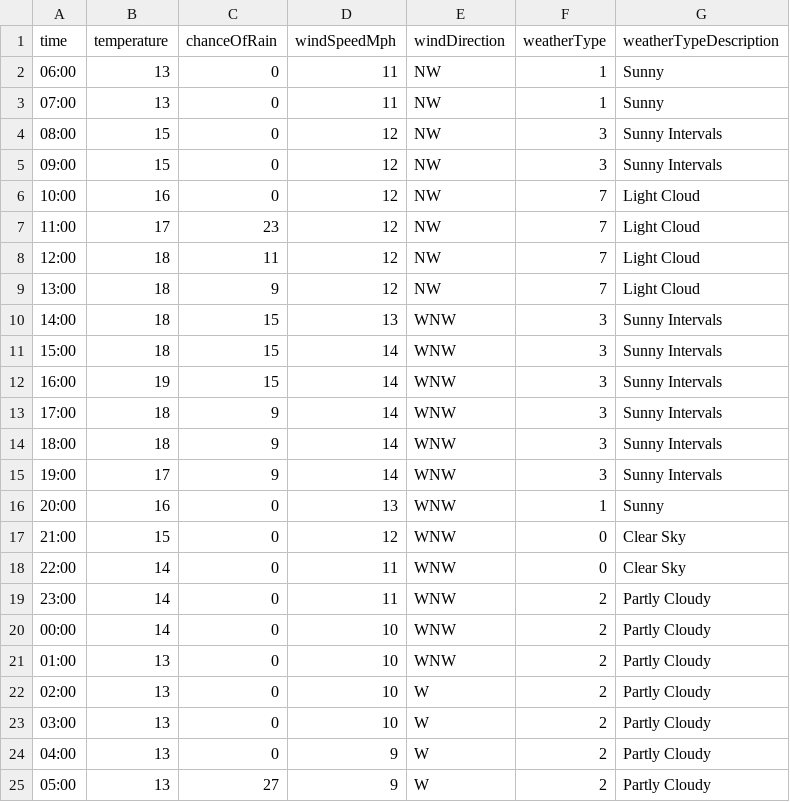
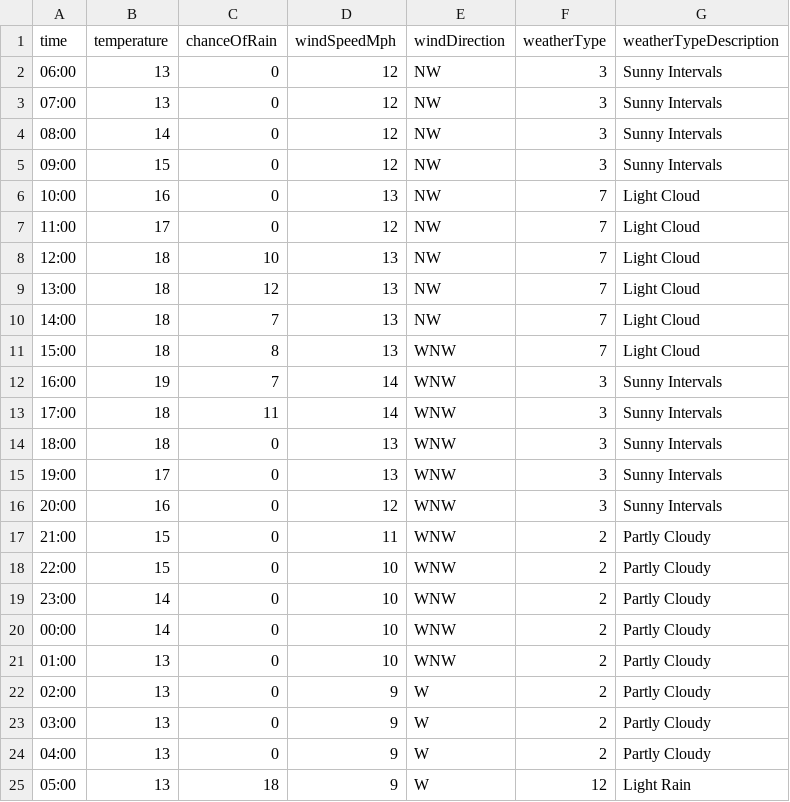
Before and after one commit to djcarter85/studland, a CSV file: _data/weather/2023-08-04.csv, drawn as a sheet.

Commit message:
ba43f9da-8c1a-44d1-ae3c-3b3619982ba0

```diff
--- a/_data/weather/2023-08-04.csv
+++ b/_data/weather/2023-08-04.csv
@@ -1,25 +1,25 @@
 time,temperature,chanceOfRain,windSpeedMph,windDirection,weatherType,weatherTypeDescription
-06:00,13,0,11,NW,1,Sunny
-07:00,13,0,11,NW,1,Sunny
-08:00,15,0,12,NW,3,Sunny Intervals
+06:00,13,0,12,NW,3,Sunny Intervals
+07:00,13,0,12,NW,3,Sunny Intervals
+08:00,14,0,12,NW,3,Sunny Intervals
 09:00,15,0,12,NW,3,Sunny Intervals
-10:00,16,0,12,NW,7,Light Cloud
-11:00,17,23,12,NW,7,Light Cloud
-12:00,18,11,12,NW,7,Light Cloud
-13:00,18,9,12,NW,7,Light Cloud
-14:00,18,15,13,WNW,3,Sunny Intervals
-15:00,18,15,14,WNW,3,Sunny Intervals
-16:00,19,15,14,WNW,3,Sunny Intervals
-17:00,18,9,14,WNW,3,Sunny Intervals
-18:00,18,9,14,WNW,3,Sunny Intervals
-19:00,17,9,14,WNW,3,Sunny Intervals
-20:00,16,0,13,WNW,1,Sunny
-21:00,15,0,12,WNW,0,Clear Sky
-22:00,14,0,11,WNW,0,Clear Sky
-23:00,14,0,11,WNW,2,Partly Cloudy
+10:00,16,0,13,NW,7,Light Cloud
+11:00,17,0,12,NW,7,Light Cloud
+12:00,18,10,13,NW,7,Light Cloud
+13:00,18,12,13,NW,7,Light Cloud
+14:00,18,7,13,NW,7,Light Cloud
+15:00,18,8,13,WNW,7,Light Cloud
+16:00,19,7,14,WNW,3,Sunny Intervals
+17:00,18,11,14,WNW,3,Sunny Intervals
+18:00,18,0,13,WNW,3,Sunny Intervals
+19:00,17,0,13,WNW,3,Sunny Intervals
+20:00,16,0,12,WNW,3,Sunny Intervals
+21:00,15,0,11,WNW,2,Partly Cloudy
+22:00,15,0,10,WNW,2,Partly Cloudy
+23:00,14,0,10,WNW,2,Partly Cloudy
 00:00,14,0,10,WNW,2,Partly Cloudy
 01:00,13,0,10,WNW,2,Partly Cloudy
-02:00,13,0,10,W,2,Partly Cloudy
-03:00,13,0,10,W,2,Partly Cloudy
+02:00,13,0,9,W,2,Partly Cloudy
+03:00,13,0,9,W,2,Partly Cloudy
 04:00,13,0,9,W,2,Partly Cloudy
-05:00,13,27,9,W,2,Partly Cloudy
+05:00,13,18,9,W,12,Light Rain
```
